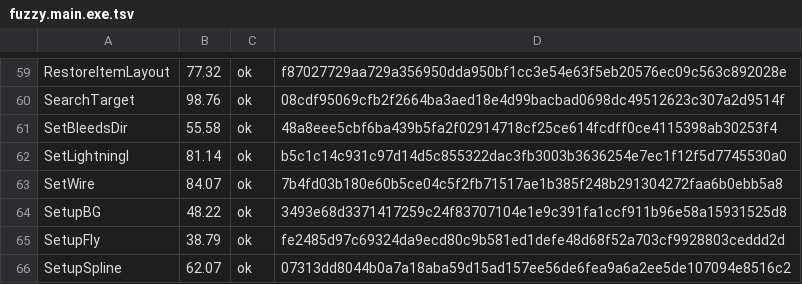
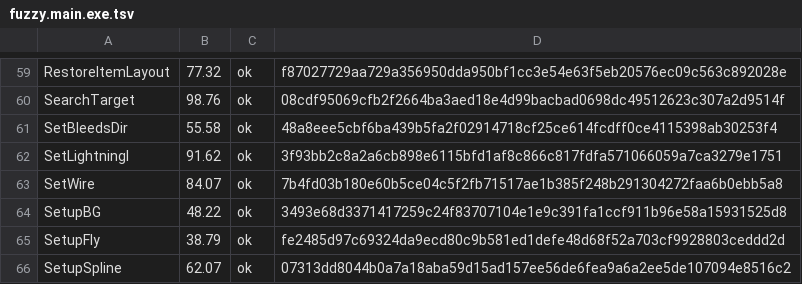
Before and after one commit to Fuuzetsu/tenchu-decomp, a TSV file: config/fuzzy.main.exe.tsv, drawn as a sheet; only a part is shown, gaps mark what is left out.

```diff
--- a/config/fuzzy.main.exe.tsv
+++ b/config/fuzzy.main.exe.tsv
@@ -61,3 +61,3 @@ SearchTarget	98.76	ok	08cdf95069cfb2f2664ba3aed18e4d99bacbad0698dc49512623c307a2
 SetBleedsDir	55.58	ok	48a8eee5cbf6ba439b5fa2f02914718cf25ce614fcdff0ce4115398ab30253f4
-SetLightningI	81.14	ok	b5c1c14c931c97d14d5c855322dac3fb3003b3636254e7ec1f12f5d7745530a0
+SetLightningI	91.62	ok	3f93bb2c8a2a6cb898e6115bfd1af8c866c817fdfa571066059a7ca3279e1751
 SetWire	84.07	ok	7b4fd03b180e60b5ce04c5f2fb71517ae1b385f248b291304272faa6b0ebb5a8
```
Also changed, not shown: 2 other files.
